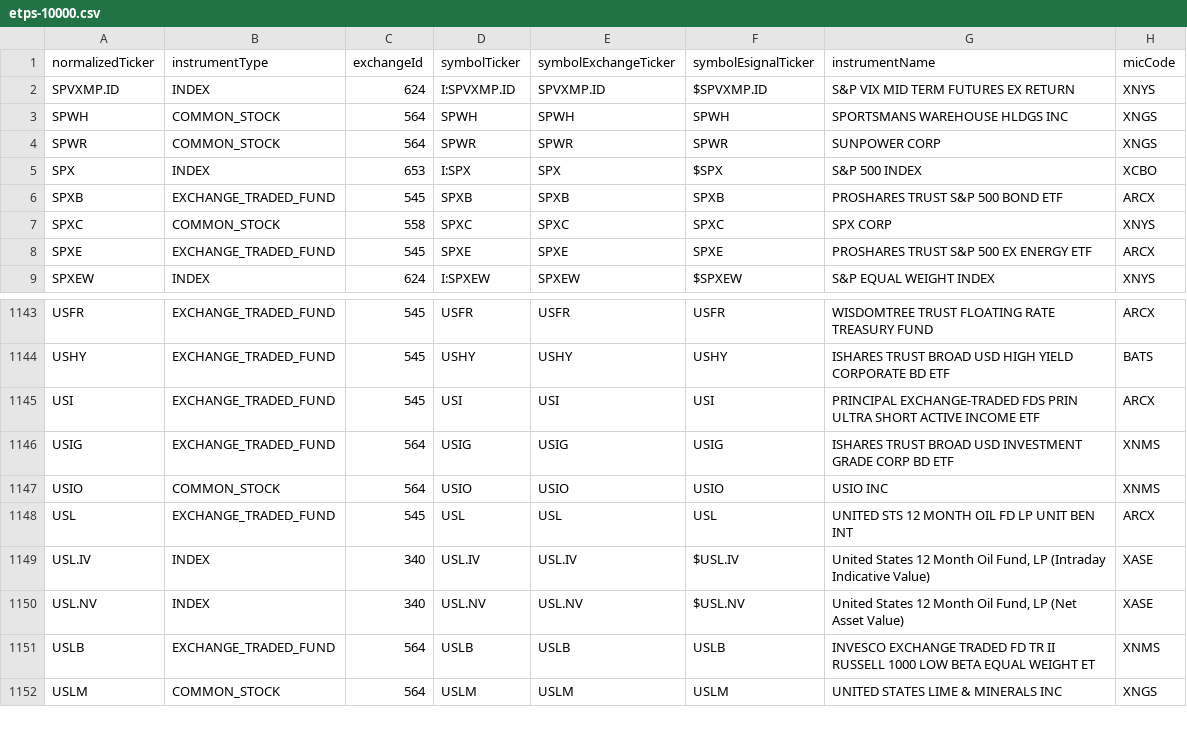
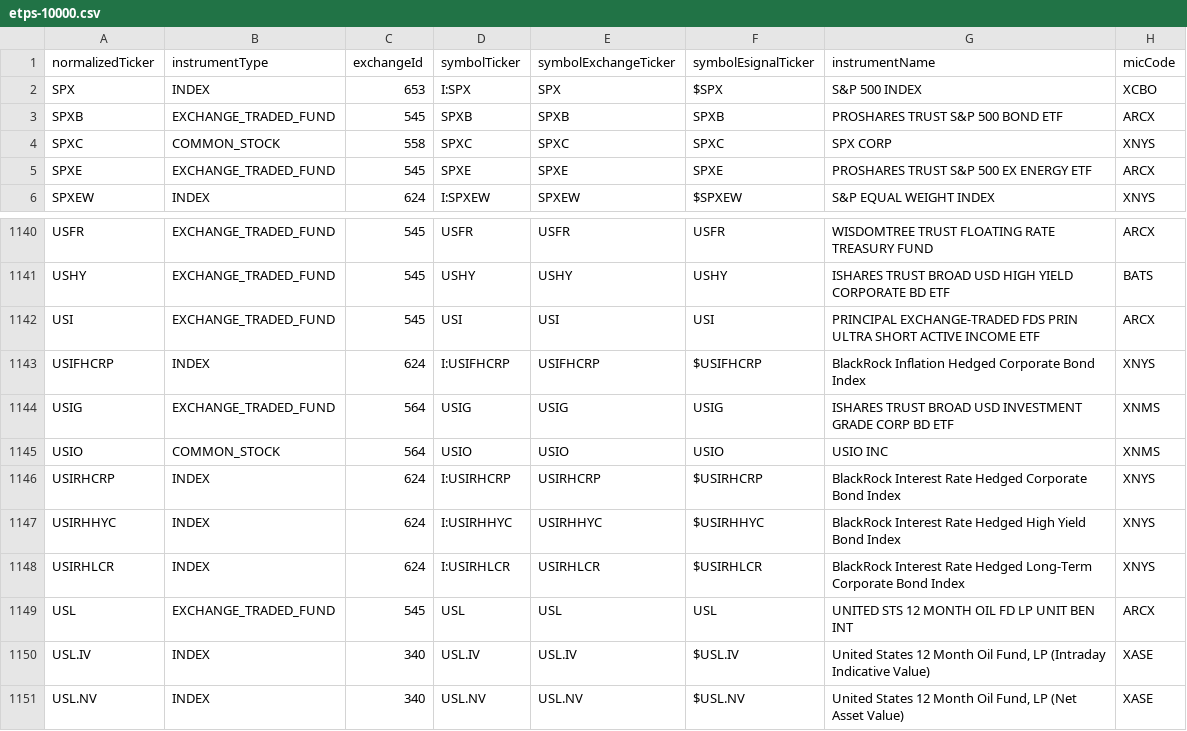
Before and after one commit to haoenhui/nyse-listed-etps, a CSV file: etps-10000.csv, drawn as a sheet; only a part is shown, gaps mark what is left out; the shorter side is filled out with more unchanged rows.

```diff
--- a/etps-10000.csv
+++ b/etps-10000.csv
@@ -1,5 +1,2 @@
 normalizedTicker,instrumentType,exchangeId,symbolTicker,symbolExchangeTicker,symbolEsignalTicker,instrumentName,micCode
-SPVXMP.ID,INDEX,624,I:SPVXMP.ID,SPVXMP.ID,$SPVXMP.ID,S&P VIX MID TERM FUTURES EX RETURN,XNYS
-SPWH,COMMON_STOCK,564,SPWH,SPWH,SPWH,SPORTSMANS WAREHOUSE HLDGS INC,XNGS
-SPWR,COMMON_STOCK,564,SPWR,SPWR,SPWR,SUNPOWER CORP,XNGS
 SPX,INDEX,653,I:SPX,SPX,$SPX,S&P 500 INDEX,XCBO
@@ -1145,4 +1142,8 @@ USHY,EXCHANGE_TRADED_FUND,545,USHY,USHY,USHY,ISHARES TRUST BROAD USD HIGH YIELD
 USI,EXCHANGE_TRADED_FUND,545,USI,USI,USI,PRINCIPAL EXCHANGE-TRADED FDS PRIN ULTRA SHORT ACTIVE INCOME ETF,ARCX
+USIFHCRP,INDEX,624,I:USIFHCRP,USIFHCRP,$USIFHCRP,BlackRock Inflation Hedged Corporate Bond Index,XNYS
 USIG,EXCHANGE_TRADED_FUND,564,USIG,USIG,USIG,ISHARES TRUST BROAD USD INVESTMENT GRADE CORP BD ETF,XNMS
 USIO,COMMON_STOCK,564,USIO,USIO,USIO,USIO INC,XNMS
+USIRHCRP,INDEX,624,I:USIRHCRP,USIRHCRP,$USIRHCRP,BlackRock Interest Rate Hedged Corporate Bond Index,XNYS
+USIRHHYC,INDEX,624,I:USIRHHYC,USIRHHYC,$USIRHHYC,BlackRock Interest Rate Hedged High Yield Bond Index,XNYS
+USIRHLCR,INDEX,624,I:USIRHLCR,USIRHLCR,$USIRHLCR,BlackRock Interest Rate Hedged Long-Term Corporate Bond Index,XNYS
 USL,EXCHANGE_TRADED_FUND,545,USL,USL,USL,UNITED STS 12 MONTH OIL FD LP UNIT BEN INT,ARCX
```
Also changed, not shown: etps-02000.csv, etps-04000.csv, 2 other files.
